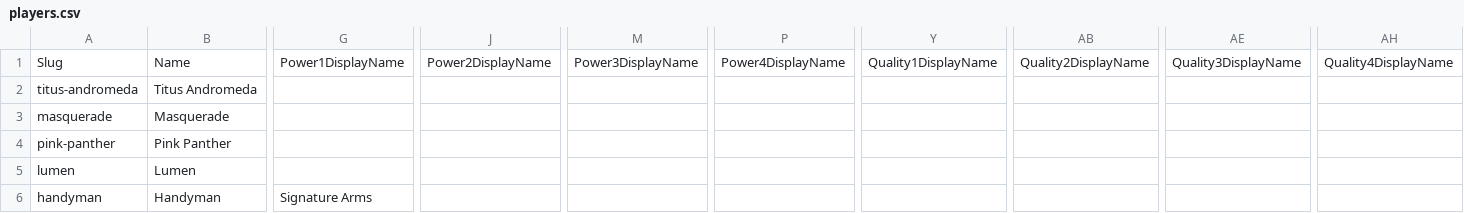
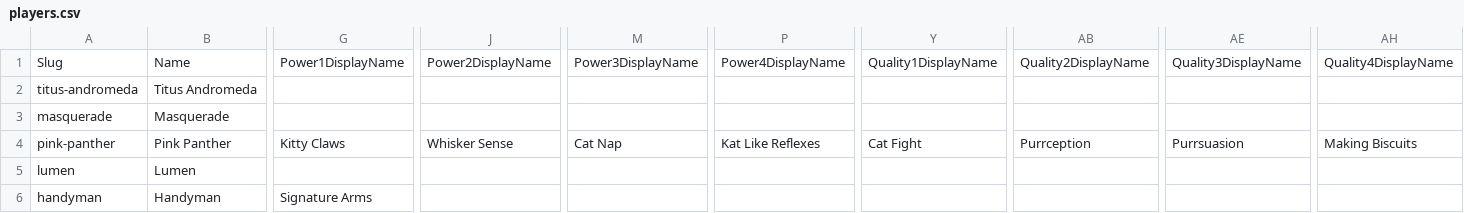
Before and after one commit to CollinJonesy/SCRPG, a CSV file: vtt/campaign/players.csv, drawn as a sheet; only a part is shown, gaps mark what is left out; the diff names each change by its address in the sheet, - before the commit and + after, or states it on an @@ line.

Commit message:
Player sheet: BHD boxes fit the header; Pink Panther display names migrated
- Status/BHD cells compacted (54px, 16px dice, tighter tracker) so all six
  boxes + tracker fit the fixed header height instead of wrapping into the
  overflow clip
- Data migration: Pink Panther's 8 power/quality renames were stranded in
  her builder JSON (powNames/qualNames); copied into players.csv
  DisplayName columns so the sheet shows Kitty Claws, Cat Fight, etc.

```diff
--- a/vtt/campaign/players.csv
+++ b/vtt/campaign/players.csv
-G4: (empty)
+G4: Kitty Claws
-J4: (empty)
+J4: Whisker Sense
-M4: (empty)
+M4: Cat Nap
-P4: (empty)
+P4: Kat Like Reflexes
-Y4: (empty)
+Y4: Cat Fight
-AB4: (empty)
+AB4: Purrception
-AE4: (empty)
+AE4: Purrsuasion
-AH4: (empty)
+AH4: Making Biscuits
```
Also changed, not shown: 1 other file.
